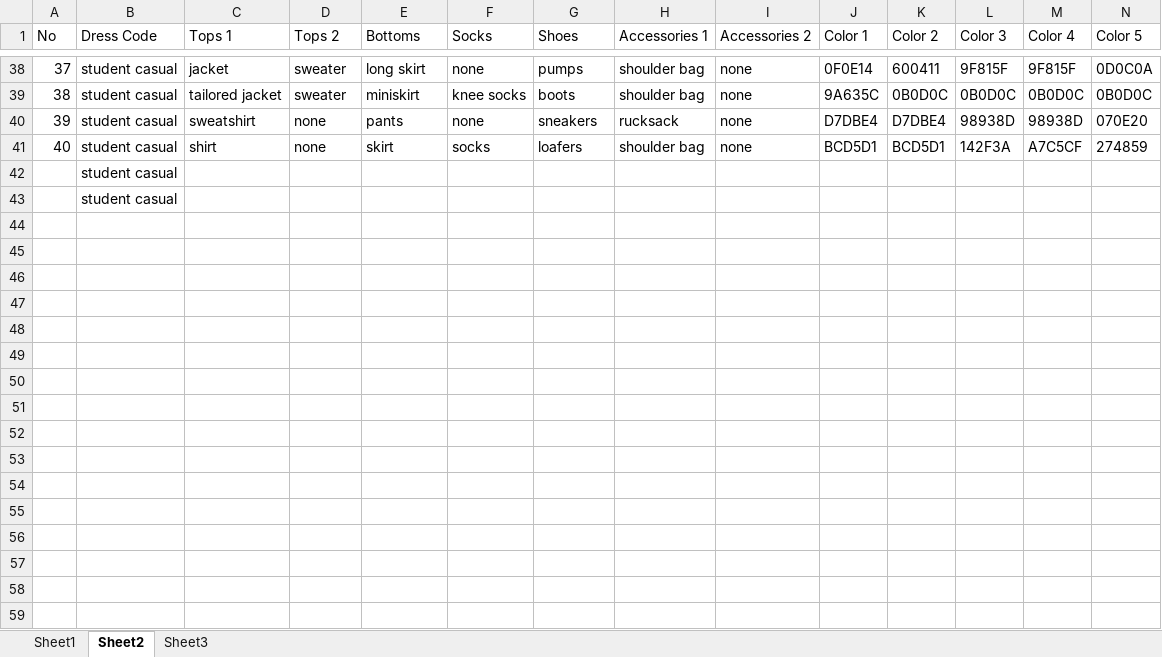
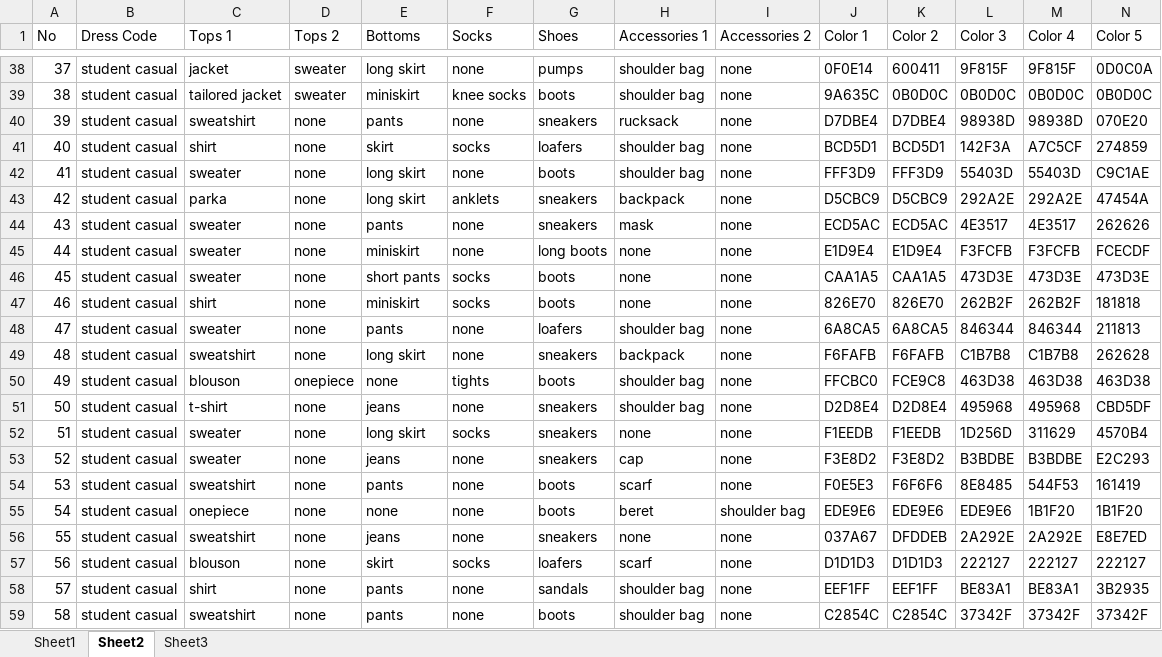
Before and after one commit to assbee0/NPC, an Excel workbook: clothes data.xlsx, sheet Sheet2, drawn as a sheet; only a part is shown, gaps mark what is left out; values as stored, in another font and other column widths than the file's, no borders; removed rows and columns are numbered as before the commit, all else as after; the diff covers the shown part only; the diff names each change by its address in the sheet, - before the commit and + after, or states it on an @@ line.

Commit message:
Add files via upload

```diff
--- a/clothes data.xlsx (sheet Sheet2)
+++ b/clothes data.xlsx (sheet Sheet2)
-row 42:  | student casual
-row 43:  | student casual
+row 42: 41 | student casual | sweater | none | long skirt | none | boots | shoulder bag | none | FFF3D9 | FFF3D9 | 55403D | 55403D | C9C1AE
+row 43: 42 | student casual | parka | none | long skirt | anklets | sneakers | backpack | none | D5CBC9 | D5CBC9 | 292A2E | 292A2E | 47454A
+row 44: 43 | student casual | sweater | none | pants | none | sneakers | mask | none | ECD5AC | ECD5AC | 4E3517 | 4E3517 | 262626
+row 45: 44 | student casual | sweater | none | miniskirt | none | long boots | none | none | E1D9E4 | E1D9E4 | F3FCFB | F3FCFB | FCECDF
+row 46: 45 | student casual | sweater | none | short pants | socks | boots | none | none | CAA1A5 | CAA1A5 | 473D3E | 473D3E | 473D3E
+row 47: 46 | student casual | shirt | none | miniskirt | socks | boots | none | none | 826E70 | 826E70 | 262B2F | 262B2F | 181818
+row 48: 47 | student casual | sweater | none | pants | none | loafers | shoulder bag | none | 6A8CA5 | 6A8CA5 | 846344 | 846344 | 211813
+row 49: 48 | student casual | sweatshirt | none | long skirt | none | sneakers | backpack | none | F6FAFB | F6FAFB | C1B7B8 | C1B7B8 | 262628
+row 50: 49 | student casual | blouson | onepiece | none | tights | boots | shoulder bag | none | FFCBC0 | FCE9C8 | 463D38 | 463D38 | 463D38
+row 51: 50 | student casual | t-shirt | none | jeans | none | sneakers | shoulder bag | none | D2D8E4 | D2D8E4 | 495968 | 495968 | CBD5DF
+row 52: 51 | student casual | sweater | none | long skirt | socks | sneakers | none | none | F1EEDB | F1EEDB | 1D256D | 311629 | 4570B4
+row 53: 52 | student casual | sweater | none | jeans | none | sneakers | cap | none | F3E8D2 | F3E8D2 | B3BDBE | B3BDBE | E2C293
+row 54: 53 | student casual | sweatshirt | none | pants | none | boots | scarf | none | F0E5E3 | F6F6F6 | 8E8485 | 544F53 | 161419
+row 55: 54 | student casual | onepiece | none | none | none | boots | beret | shoulder bag | EDE9E6 | EDE9E6 | EDE9E6 | 1B1F20 | 1B1F20
+row 56: 55 | student casual | sweatshirt | none | jeans | none | sneakers | none | none | 037A67 | DFDDEB | 2A292E | 2A292E | E8E7ED
+row 57: 56 | student casual | blouson | none | skirt | socks | loafers | scarf | none | D1D1D3 | D1D1D3 | 222127 | 222127 | 222127
+row 58: 57 | student casual | shirt | none | pants | none | sandals | shoulder bag | none | EEF1FF | EEF1FF | BE83A1 | BE83A1 | 3B2935
+row 59: 58 | student casual | sweatshirt | none | pants | none | boots | shoulder bag | none | C2854C | C2854C | 37342F | 37342F | 37342F
```
Also changed, not shown: 42 added rows elsewhere in this sheet.
